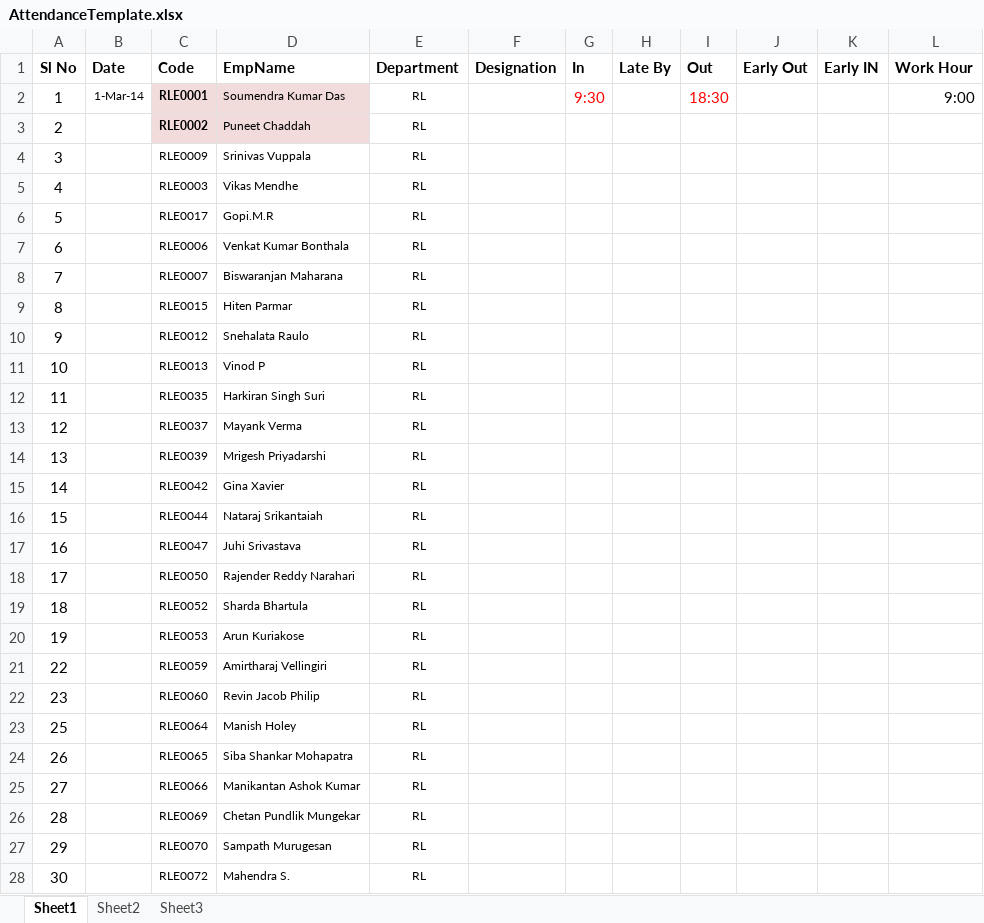
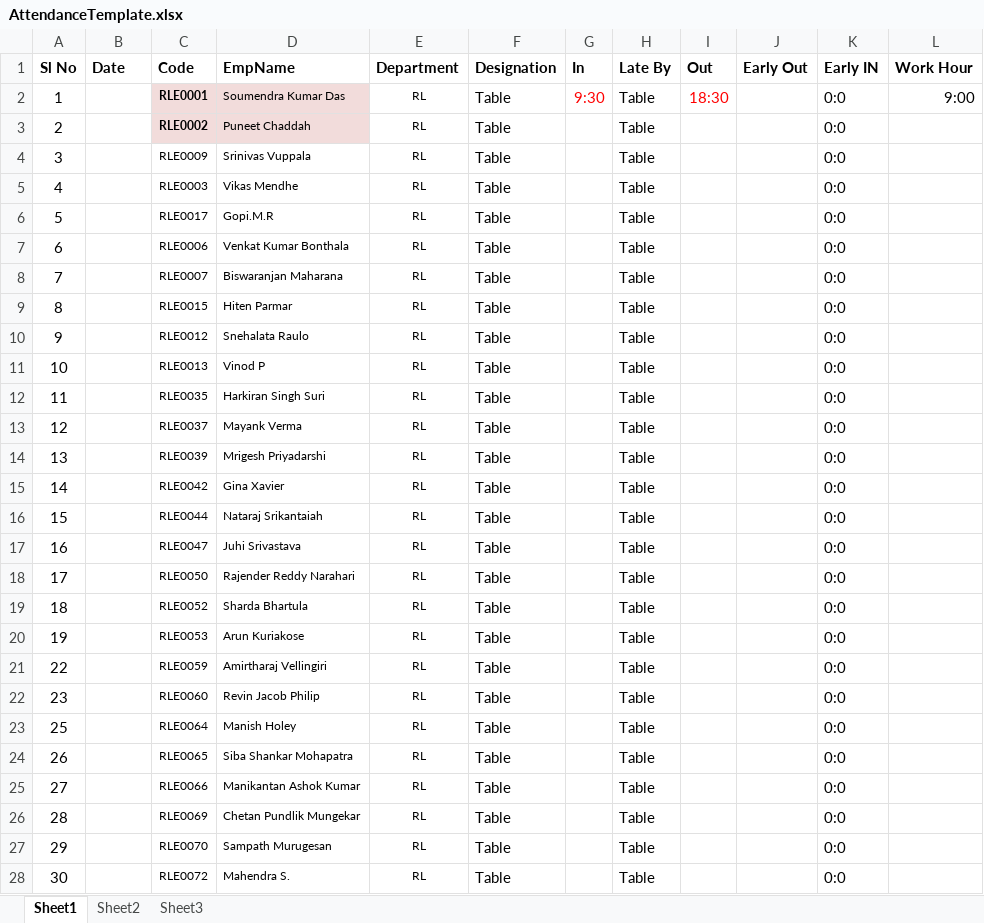
Before and after one commit to vbmendhe/RLApplicationService, an Excel workbook: AttendanceService/AttendanceTemplate/AttendanceTemplate.xlsx, sheet Sheet1, drawn as a sheet; only a part is shown; values as stored, in another font and other column widths than the file's, no borders; the diff covers the shown part only; the diff names each change by its address in the sheet, - before the commit and + after, or states it on an @@ line.

Commit message:
Updated AttendanceServices

```diff
--- a/AttendanceService/AttendanceTemplate/AttendanceTemplate.xlsx (sheet Sheet1)
+++ b/AttendanceService/AttendanceTemplate/AttendanceTemplate.xlsx (sheet Sheet1)
-B2 (Date): 1-Mar-14
+B2 (Date): (empty)
-F2:F28 (Designation): (empty)
+F2:F28 (Designation): Table
-H2:H28 (Late By): (empty)
+H2:H28 (Late By): Table
-K2:K28 (Early IN): (empty)
+K2:K28 (Early IN): 0:0
```
Also changed, not shown: 369 edited cells elsewhere in this sheet, 34 other files.
